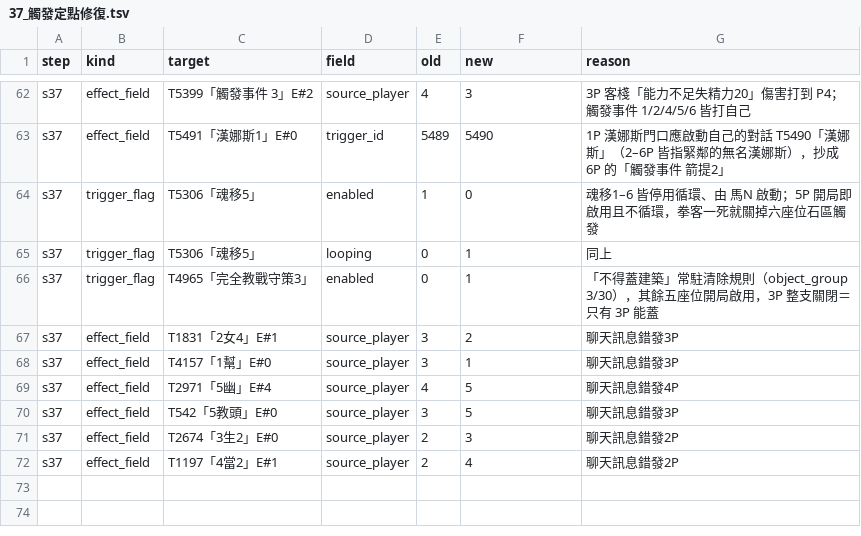
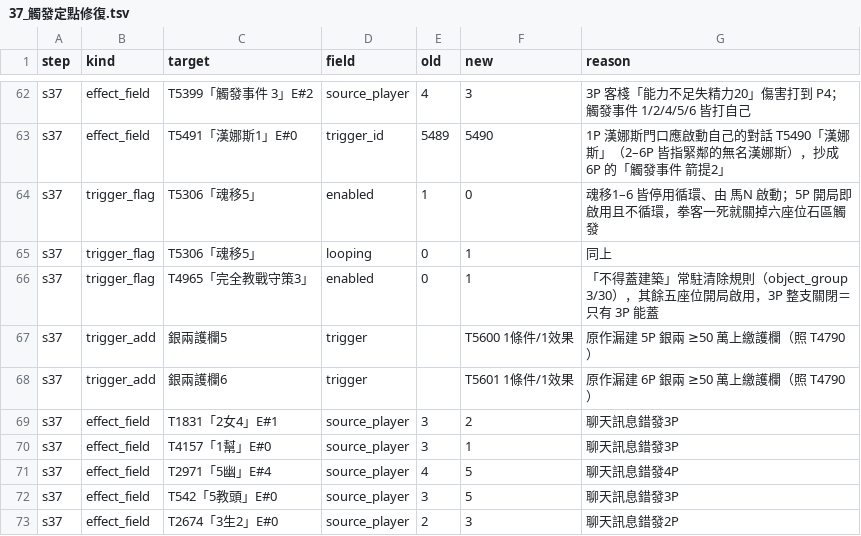
Before and after one commit to webrsb/Heroes-of-Gu-Long-AOE2-DE, a TSV file: src/合併/logs/37_觸發定點修復.tsv, drawn as a sheet; only a part is shown, gaps mark what is left out; the shorter side is filled out with more unchanged rows.

```diff
--- a/src/合併/logs/37_觸發定點修復.tsv
+++ b/src/合併/logs/37_觸發定點修復.tsv
@@ -66,2 +66,4 @@ s37	trigger_flag	T5306「魂移5」	looping	0	1	同上
 s37	trigger_flag	T4965「完全教戰守策3」	enabled	0	1	「不得蓋建築」常駐清除規則（object_group 3/30），其餘五座位開局啟用，3P 整支關閉＝只有 3P 能蓋
+s37	trigger_add	銀兩護欄5	trigger		T5600 1條件/1效果	原作漏建 5P 銀兩 ≥50 萬上繳護欄（照 T4790）
+s37	trigger_add	銀兩護欄6	trigger		T5601 1條件/1效果	原作漏建 6P 銀兩 ≥50 萬上繳護欄（照 T4790）
 s37	effect_field	T1831「2女4」E#1	source_player	3	2	聊天訊息錯發3P
```
Also changed, not shown: src/合併/logs/372_野怪獎勵補回.tsv, src/合併/logs/375_擊殺獎勵變數化.tsv, 12 other files.
